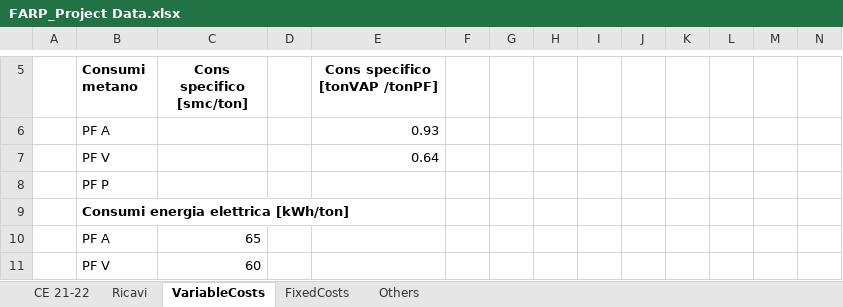
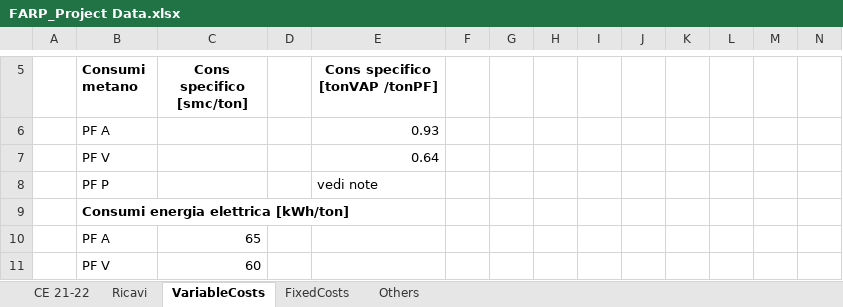
Before and after one commit to Algeri4/script-analisi-scostamenti, an Excel workbook: FARP_Project Data.xlsx, sheet VariableCosts, drawn as a sheet; only a part is shown, gaps mark what is left out; values as stored, in another font and other column widths than the file's, no borders; the diff names each change by its address in the sheet, - before the commit and + after, or states it on an @@ line.

```diff
--- a/FARP_Project Data.xlsx (sheet VariableCosts)
+++ b/FARP_Project Data.xlsx (sheet VariableCosts)
-E8 (Cons specifico [tonVAP /tonPF]): (empty)
+E8 (Cons specifico [tonVAP /tonPF]): vedi note
```
Also changed, not shown: sheet Ricavi, sheet CE 21-22, formulas that keep their value.
